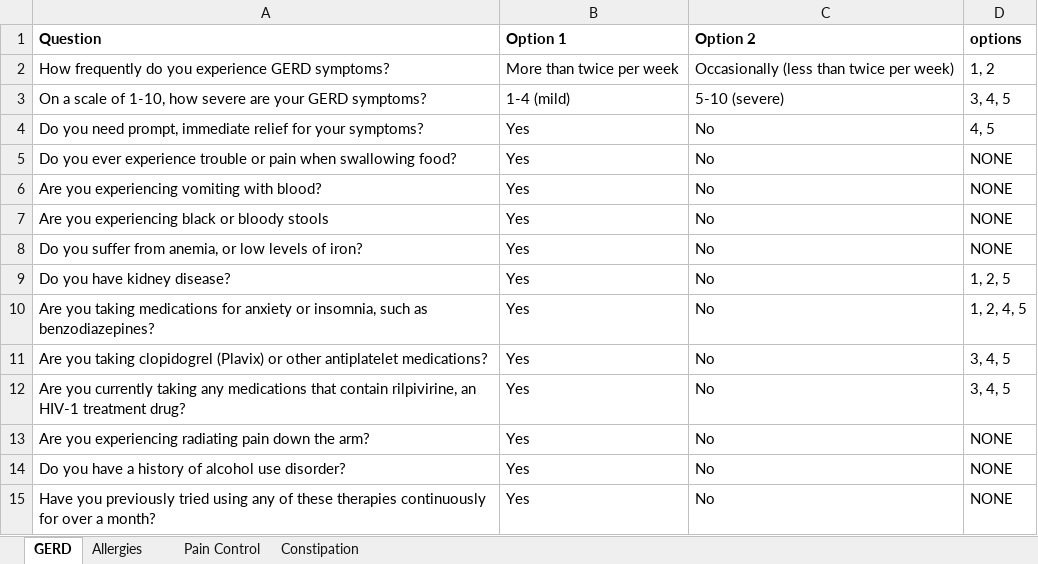
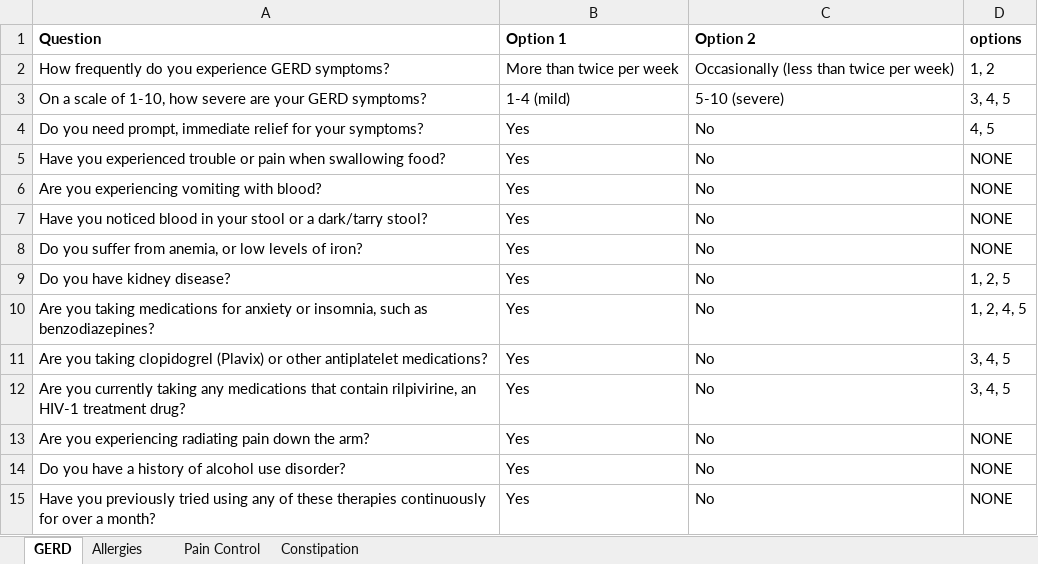
Before and after one commit to amirmbhd/OTC, an Excel workbook: OTCRecommendations.xlsx, sheet GERD, drawn as a sheet; values as stored, in another font and other column widths than the file's, no borders; the diff names each change by its address in the sheet, - before the commit and + after, or states it on an @@ line.

```diff
--- a/OTCRecommendations.xlsx (sheet GERD)
+++ b/OTCRecommendations.xlsx (sheet GERD)
-A5 (Question): Do you ever experience trouble or…
+A5 (Question): Have you experienced trouble or…
-A7 (Question): Are you experiencing black or bloody stools
+A7 (Question): Have you noticed blood in your stool or a dark/tarry stool?
```
Also changed, not shown: sheet Constipation, sheet Pain Control.
